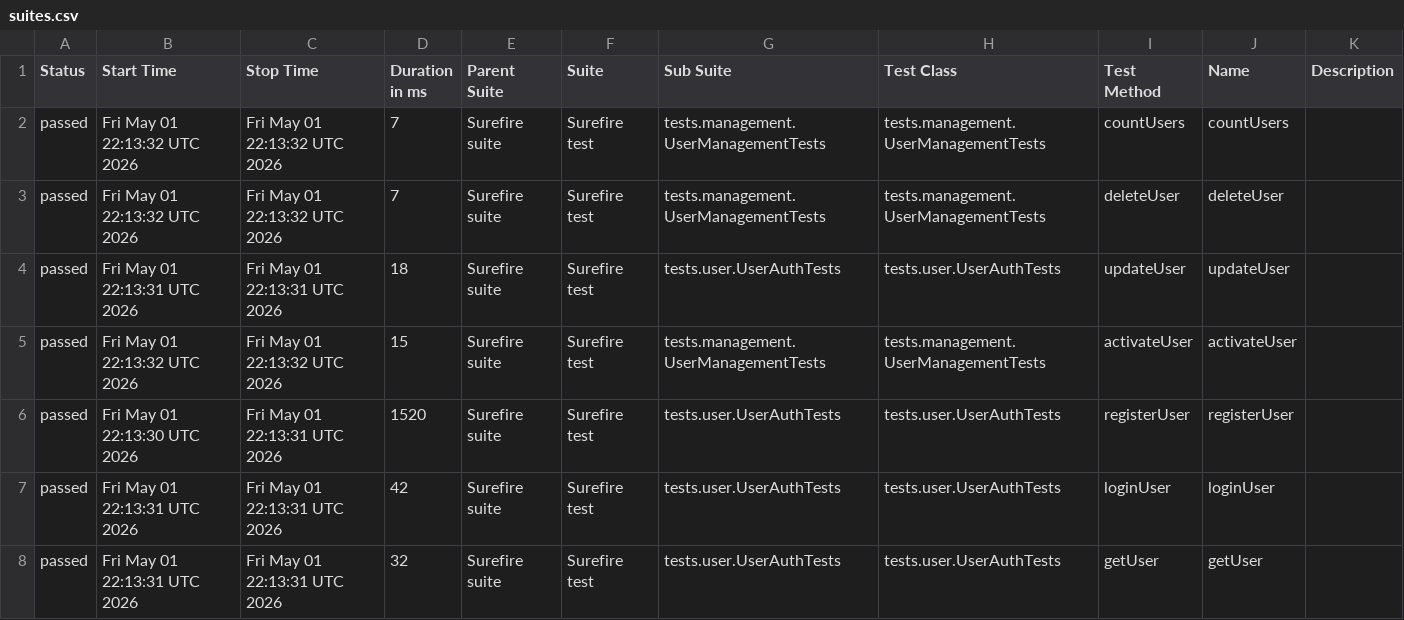
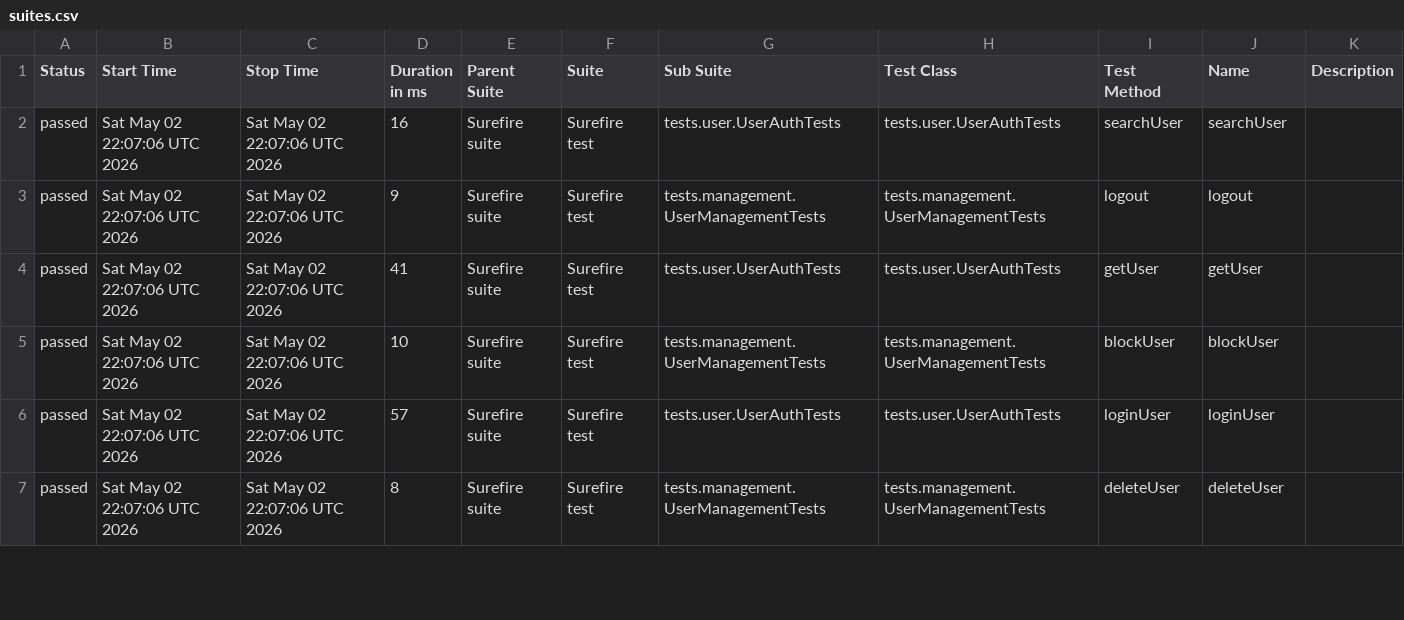
Before and after one commit to Ruturaj0861/user-restAssured, a CSV file: data/suites.csv, drawn as a sheet; only a part is shown; the diff covers the shown part only.

```diff
--- a/data/suites.csv
+++ b/data/suites.csv
@@ -1,8 +1,7 @@
 "Status","Start Time","Stop Time","Duration in ms","Parent Suite","Suite","Sub Suite","Test Class","Test Method","Name","Description"
-"passed","Fri May 01 22:13:32 UTC 2026","Fri May 01 22:13:32 UTC 2026","7","Surefire suite","Surefire test","tests.management.UserManagementTests","tests.management.UserManagementTests","countUsers","countUsers",""
-"passed","Fri May 01 22:13:32 UTC 2026","Fri May 01 22:13:32 UTC 2026","7","Surefire suite","Surefire test","tests.management.UserManagementTests","tests.management.UserManagementTests","deleteUser","deleteUser",""
-"passed","Fri May 01 22:13:31 UTC 2026","Fri May 01 22:13:31 UTC 2026","18","Surefire suite","Surefire test","tests.user.UserAuthTests","tests.user.UserAuthTests","updateUser","updateUser",""
-"passed","Fri May 01 22:13:32 UTC 2026","Fri May 01 22:13:32 UTC 2026","15","Surefire suite","Surefire test","tests.management.UserManagementTests","tests.management.UserManagementTests","activateUser","activateUser",""
-"passed","Fri May 01 22:13:30 UTC 2026","Fri May 01 22:13:31 UTC 2026","1520","Surefire suite","Surefire test","tests.user.UserAuthTests","tests.user.UserAuthTests","registerUser","registerUser",""
-"passed","Fri May 01 22:13:31 UTC 2026","Fri May 01 22:13:31 UTC 2026","42","Surefire suite","Surefire test","tests.user.UserAuthTests","tests.user.UserAuthTests","loginUser","loginUser",""
-"passed","Fri May 01 22:13:31 UTC 2026","Fri May 01 22:13:31 UTC 2026","32","Surefire suite","Surefire test","tests.user.UserAuthTests","tests.user.UserAuthTests","getUser","getUser",""
+"passed","Sat May 02 22:07:06 UTC 2026","Sat May 02 22:07:06 UTC 2026","16","Surefire suite","Surefire test","tests.user.UserAuthTests","tests.user.UserAuthTests","searchUser","searchUser",""
+"passed","Sat May 02 22:07:06 UTC 2026","Sat May 02 22:07:06 UTC 2026","9","Surefire suite","Surefire test","tests.management.UserManagementTests","tests.management.UserManagementTests","logout","logout",""
+"passed","Sat May 02 22:07:06 UTC 2026","Sat May 02 22:07:06 UTC 2026","41","Surefire suite","Surefire test","tests.user.UserAuthTests","tests.user.UserAuthTests","getUser","getUser",""
+"passed","Sat May 02 22:07:06 UTC 2026","Sat May 02 22:07:06 UTC 2026","10","Surefire suite","Surefire test","tests.management.UserManagementTests","tests.management.UserManagementTests","blockUser","blockUser",""
+"passed","Sat May 02 22:07:06 UTC 2026","Sat May 02 22:07:06 UTC 2026","57","Surefire suite","Surefire test","tests.user.UserAuthTests","tests.user.UserAuthTests","loginUser","loginUser",""
+"passed","Sat May 02 22:07:06 UTC 2026","Sat May 02 22:07:06 UTC 2026","8","Surefire suite","Surefire test","tests.management.UserManagementTests","tests.management.UserManagementTests","deleteUser","deleteUser",""
```
Also changed, not shown: 1 added row and 15 edited cells elsewhere in this file, 34 other files.
